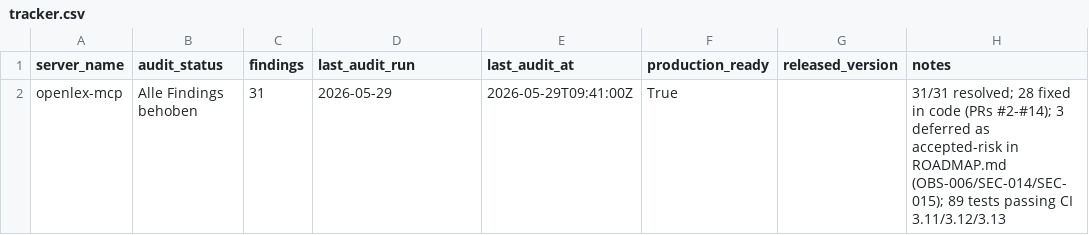
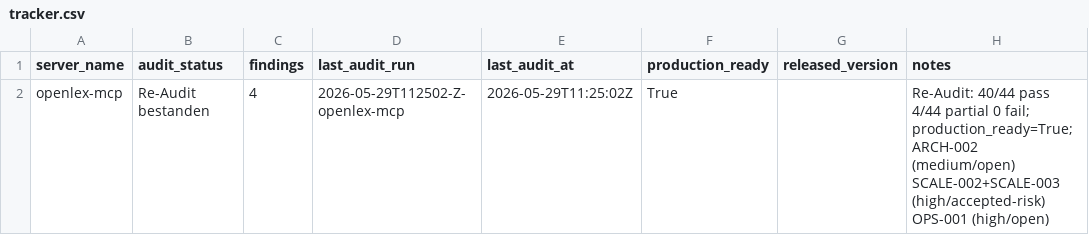
Before and after one commit to malkreide/openlex-mcp, a CSV file: audits/tracker.csv, drawn as a sheet.

```diff
--- a/audits/tracker.csv
+++ b/audits/tracker.csv
@@ -1,2 +1,2 @@
 server_name,audit_status,findings,last_audit_run,last_audit_at,production_ready,released_version,notes
-openlex-mcp,Alle Findings behoben,31,2026-05-29,2026-05-29T09:41:00Z,True,,31/31 resolved; 28 fixed in code (PRs #2-#14); 3 deferred as accepted-risk in ROADMAP.md (OBS-006/SEC-014/SEC-015); 89 tests passing CI 3.11/3.12/3.13
+openlex-mcp,Re-Audit bestanden,4,2026-05-29T112502-Z-openlex-mcp,2026-05-29T11:25:02Z,True,,Re-Audit: 40/44 pass 4/44 partial 0 fail; production_ready=True; ARCH-002 (medium/open) SCALE-002+SCALE-003 (high/accepted-risk) OPS-001 (high/open)
```
Also changed, not shown: 7 other files.
